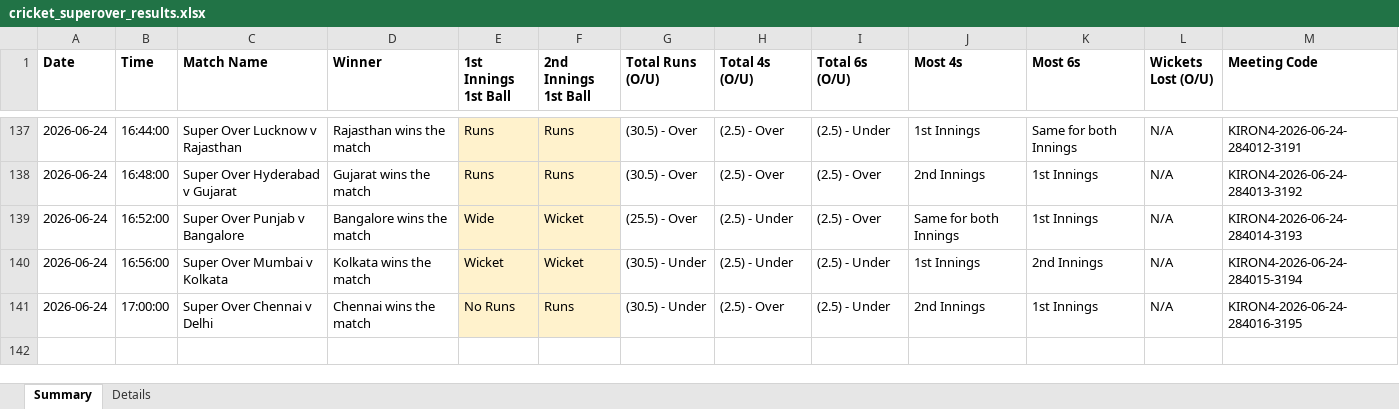
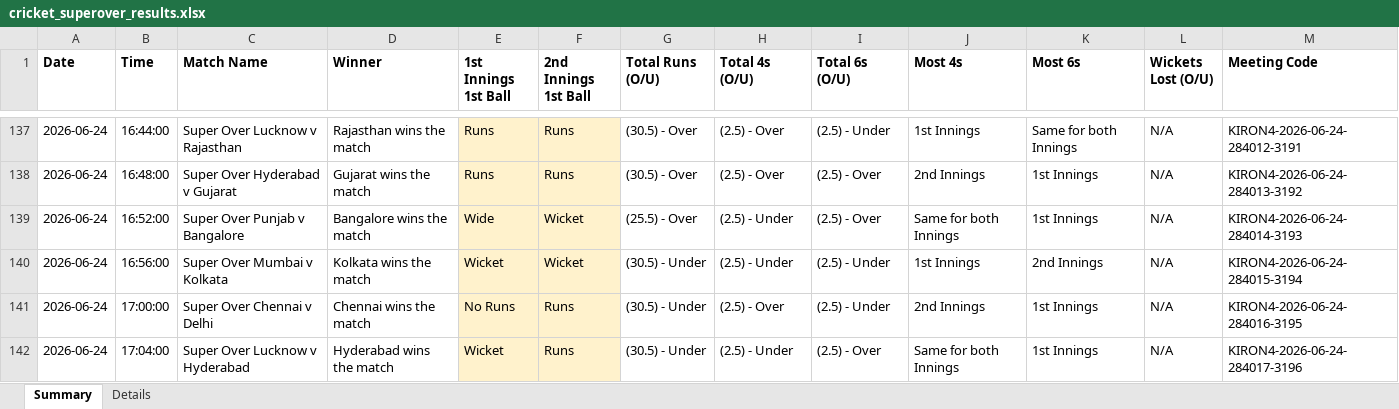
Before and after one commit to NorajChathuranga/STBet-Tracker, an Excel workbook: data/cricket_superover_results.xlsx, sheet Summary, drawn as a sheet; only a part is shown, gaps mark what is left out; values as stored, in another font and other column widths than the file's, no borders; the diff names each change by its address in the sheet, - before the commit and + after, or states it on an @@ line.

Commit message:
Auto-update match records (local source)

```diff
--- a/data/cricket_superover_results.xlsx (sheet Summary)
+++ b/data/cricket_superover_results.xlsx (sheet Summary)
+row 142: 2026-06-24 | 17:04:00 | Super Over Lucknow v Hyderabad | Hyderabad wins the match | Wicket | Runs | (30.5) - Under | (2.5) - Under | (2.5) - Over | Same for both Innings | 1st Innings | N/A | KIRON4-2026-06-24-284017-3196
```
Also changed, not shown: sheet Details, 5 other files.
